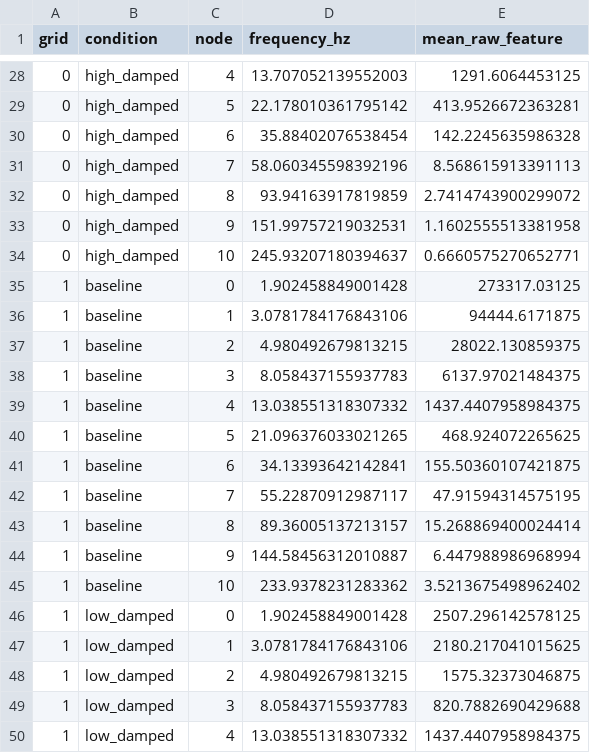
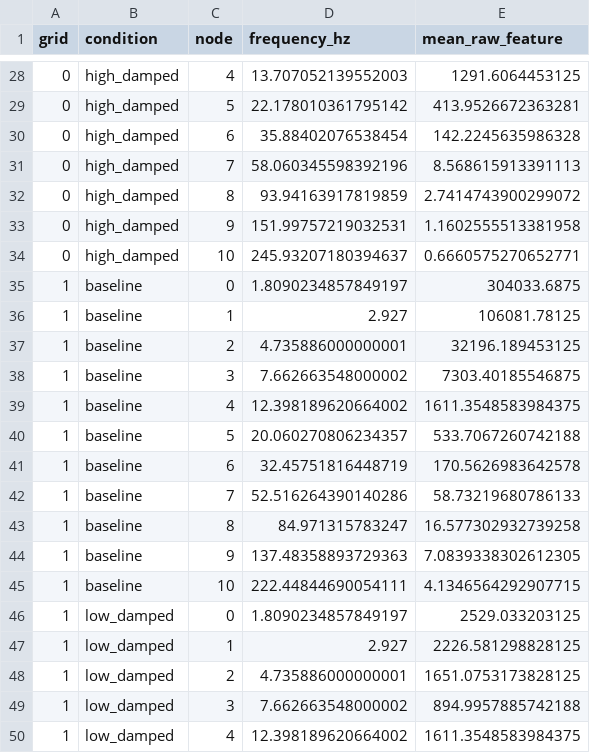
Before and after one commit to Scott-fy/RRNN_Skill_Demo_2, a CSV file: experiments/damping/results/filter_diagnostic.csv, drawn as a sheet; only a part is shown, gaps mark what is left out; the diff covers the shown part only.

```diff
--- a/experiments/damping/results/filter_diagnostic.csv
+++ b/experiments/damping/results/filter_diagnostic.csv
@@ -34,17 +34,17 @@ grid,condition,node,frequency_hz,mean_raw_feature
 0,high_damped,10,245.93207180394637,0.6660575270652771
-1,baseline,0,1.902458849001428,273317.03125
-1,baseline,1,3.0781784176843106,94444.6171875
-1,baseline,2,4.980492679813215,28022.130859375
-1,baseline,3,8.058437155937783,6137.97021484375
-1,baseline,4,13.038551318307332,1437.4407958984375
-1,baseline,5,21.096376033021265,468.924072265625
-1,baseline,6,34.13393642142841,155.50360107421875
-1,baseline,7,55.22870912987117,47.91594314575195
-1,baseline,8,89.36005137213157,15.268869400024414
-1,baseline,9,144.58456312010887,6.447988986968994
-1,baseline,10,233.9378231283362,3.5213675498962402
-1,low_damped,0,1.902458849001428,2507.296142578125
-1,low_damped,1,3.0781784176843106,2180.217041015625
-1,low_damped,2,4.980492679813215,1575.32373046875
-1,low_damped,3,8.058437155937783,820.7882690429688
-1,low_damped,4,13.038551318307332,1437.4407958984375
+1,baseline,0,1.8090234857849197,304033.6875
+1,baseline,1,2.927,106081.78125
+1,baseline,2,4.735886000000001,32196.189453125
+1,baseline,3,7.662663548000002,7303.40185546875
+1,baseline,4,12.398189620664002,1611.3548583984375
+1,baseline,5,20.060270806234357,533.7067260742188
+1,baseline,6,32.45751816448719,170.5626983642578
+1,baseline,7,52.516264390140286,58.73219680786133
+1,baseline,8,84.971315783247,16.577302932739258
+1,baseline,9,137.48358893729363,7.0839338302612305
+1,baseline,10,222.44844690054111,4.1346564292907715
+1,low_damped,0,1.8090234857849197,2529.033203125
+1,low_damped,1,2.927,2226.581298828125
+1,low_damped,2,4.735886000000001,1651.0753173828125
+1,low_damped,3,7.662663548000002,894.9957885742188
+1,low_damped,4,12.398189620664002,1611.3548583984375
```
Also changed, not shown: 166 edited cells elsewhere in this file, experiments/damping/results/histories/grid1_baseline_seed101.csv, experiments/damping/results/histories/grid1_low_damped_seed202.csv, 45 other files.
